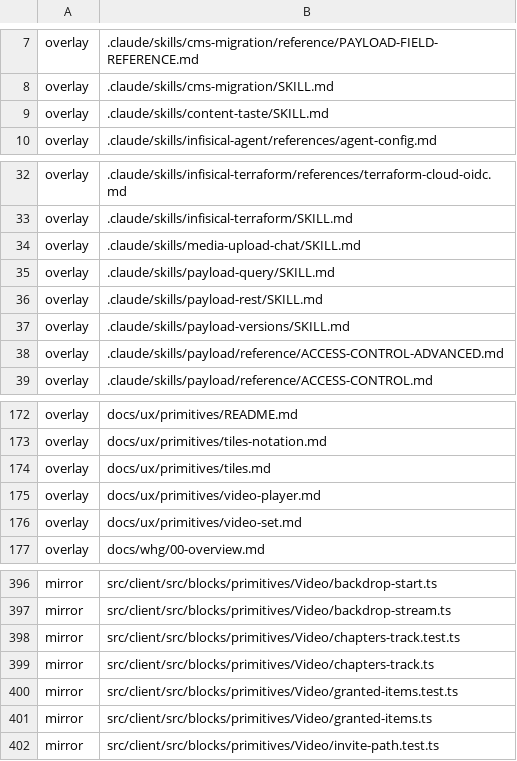
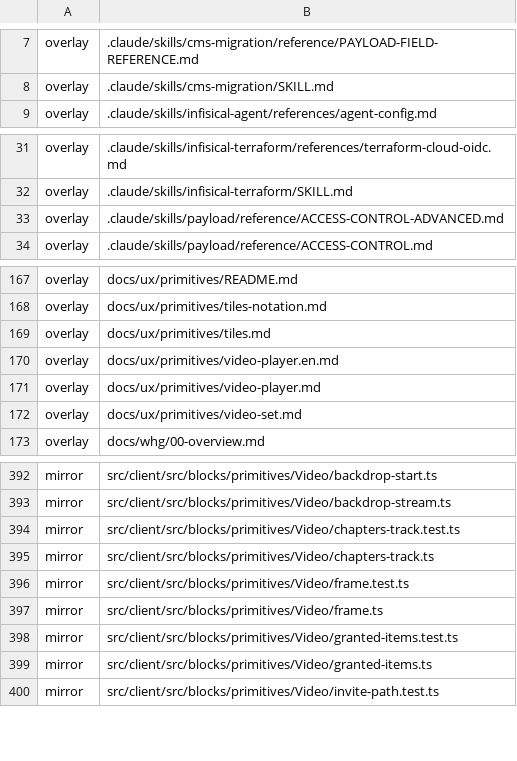
Before and after one commit to Vovanda/WebHolyGrail, a TSV file: template-registry.tsv, drawn as a sheet; only a part is shown, gaps mark what is left out; removed rows and columns are numbered as before the commit, all else as after; the diff names each change by its address in the sheet, - before the commit and + after, or states it on an @@ line.

```diff
--- a/template-registry.tsv
+++ b/template-registry.tsv
-row 9: overlay | .claude/skills/content-taste/SKILL.md
-row 34: overlay | .claude/skills/media-upload-chat/SKILL.md
-row 35: overlay | .claude/skills/payload-query/SKILL.md
-row 36: overlay | .claude/skills/payload-rest/SKILL.md
-row 37: overlay | .claude/skills/payload-versions/SKILL.md
+row 170: overlay | docs/ux/primitives/video-player.en.md
+row 396: mirror | src/client/src/blocks/primitives/Video/frame.test.ts
+row 397: mirror | src/client/src/blocks/primitives/Video/frame.ts
```
Also changed, not shown: 10 other files.
